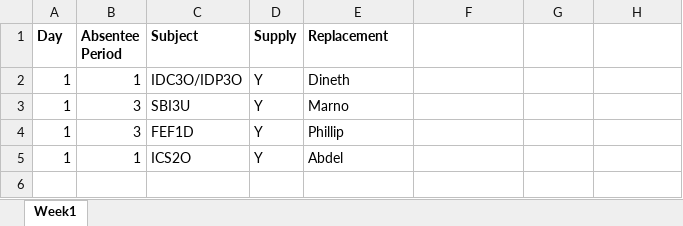
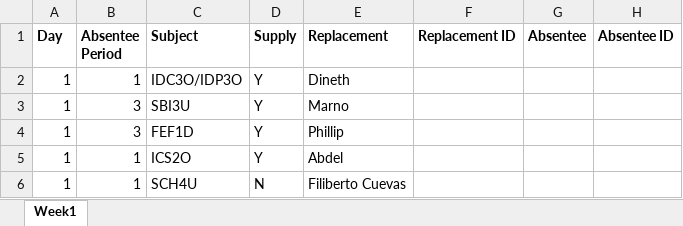
Before and after one commit to myUNB-CSCourses/OCT-T9, an Excel workbook: On-Call-Tracker/src/inputs/Output.xlsx, sheet Week1, drawn as a sheet; values as stored, in another font and other column widths than the file's, no borders; table styles not drawn; the diff names each change by its address in the sheet, - before the commit and + after, or states it on an @@ line.

Commit message:
Update the Output Excel file.
Added two new columns to Output Excel file.

```diff
--- a/On-Call-Tracker/src/inputs/Output.xlsx (sheet Week1)
+++ b/On-Call-Tracker/src/inputs/Output.xlsx (sheet Week1)
-F1: (empty)
+F1: Replacement ID
-G1: (empty)
+G1: Absentee
-H1: (empty)
+H1: Absentee ID
+row 6: 1 | 1 | SCH4U | N | Filiberto Cuevas
```
Also changed, not shown: On-Call-Tracker/src/inputs/Absences.xlsx, 1 other file.
